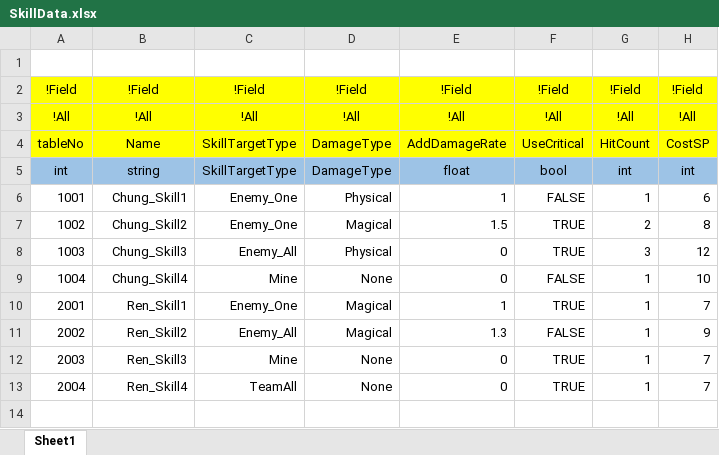
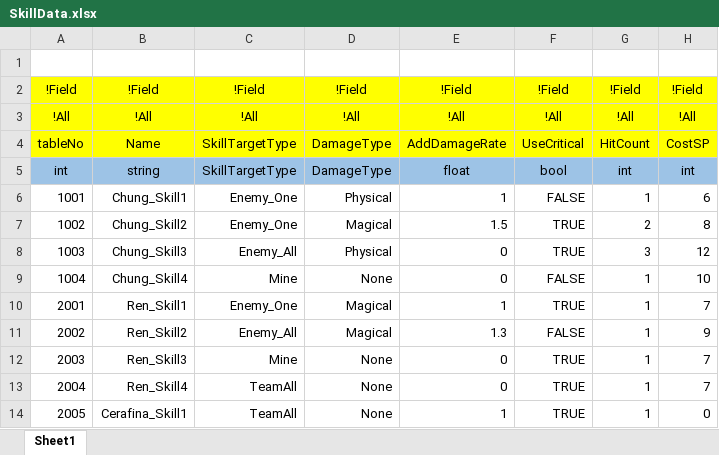
Before and after one commit to osy9611/ProjectH, an Excel workbook: Table/Datas/SkillData.xlsx, sheet Sheet1, drawn as a sheet; values as stored, in another font and other column widths than the file's, no borders; the diff names each change by its address in the sheet, - before the commit and + after, or states it on an @@ line.

```diff
--- a/Table/Datas/SkillData.xlsx (sheet Sheet1)
+++ b/Table/Datas/SkillData.xlsx (sheet Sheet1)
+row 14: 2005 | Cerafina_Skill1 | TeamAll | None | 1 | TRUE | 1 | 0
```
Also changed, not shown: Table/Datas/MonsterData.xlsx, Table/Datas/SkillString.xlsx, 44 other files.
